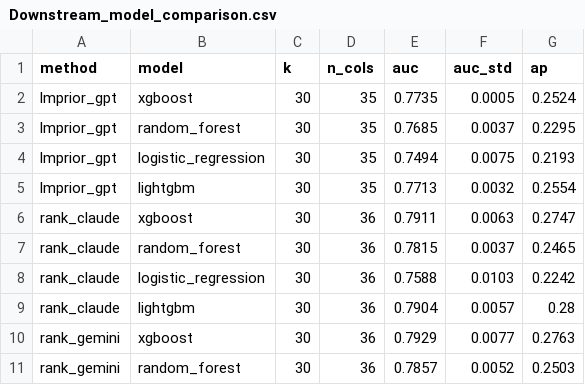
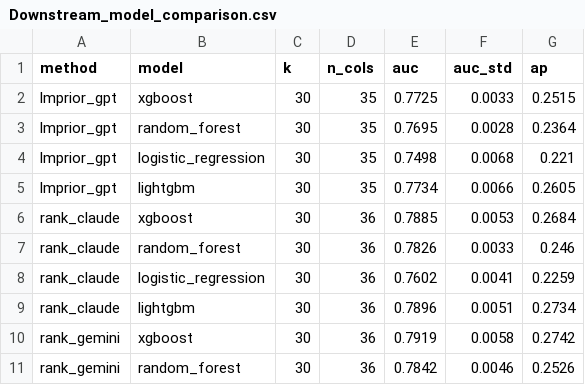
Before and after one commit to gykwak03/LLM-FeatureSelection-ICU-Delirium, a CSV file: 4. evaluation with MIMIC-IV/outputs/Downstream_model_comparison.csv, drawn as a sheet; only a part is shown; the diff covers the shown part only.

```diff
--- a/4. evaluation with MIMIC-IV/outputs/Downstream_model_comparison.csv
+++ b/4. evaluation with MIMIC-IV/outputs/Downstream_model_comparison.csv
@@ -1,11 +1,11 @@
 method,model,k,n_cols,auc,auc_std,ap
-lmprior_gpt,xgboost,30,35,0.7735,0.0005,0.2524
-lmprior_gpt,random_forest,30,35,0.7685,0.0037,0.2295
-lmprior_gpt,logistic_regression,30,35,0.7494,0.0075,0.2193
-lmprior_gpt,lightgbm,30,35,0.7713,0.0032,0.2554
-rank_claude,xgboost,30,36,0.7911,0.0063,0.2747
-rank_claude,random_forest,30,36,0.7815,0.0037,0.2465
-rank_claude,logistic_regression,30,36,0.7588,0.0103,0.2242
-rank_claude,lightgbm,30,36,0.7904,0.0057,0.28
-rank_gemini,xgboost,30,36,0.7929,0.0077,0.2763
-rank_gemini,random_forest,30,36,0.7857,0.0052,0.2503
+lmprior_gpt,xgboost,30,35,0.7725,0.0033,0.2515
+lmprior_gpt,random_forest,30,35,0.7695,0.0028,0.2364
+lmprior_gpt,logistic_regression,30,35,0.7498,0.0068,0.221
+lmprior_gpt,lightgbm,30,35,0.7734,0.0066,0.2605
+rank_claude,xgboost,30,36,0.7885,0.0053,0.2684
+rank_claude,random_forest,30,36,0.7826,0.0033,0.246
+rank_claude,logistic_regression,30,36,0.7602,0.0041,0.2259
+rank_claude,lightgbm,30,36,0.7896,0.0051,0.2734
+rank_gemini,xgboost,30,36,0.7919,0.0058,0.2742
+rank_gemini,random_forest,30,36,0.7842,0.0046,0.2526
```
Also changed, not shown: 88 edited cells elsewhere in this file, 4. evaluation with MIMIC-IV/outputs/Downstream_baselines.csv, 4. evaluation with MIMIC-IV/outputs/Downstream_ksweep.csv, 20 other files.
